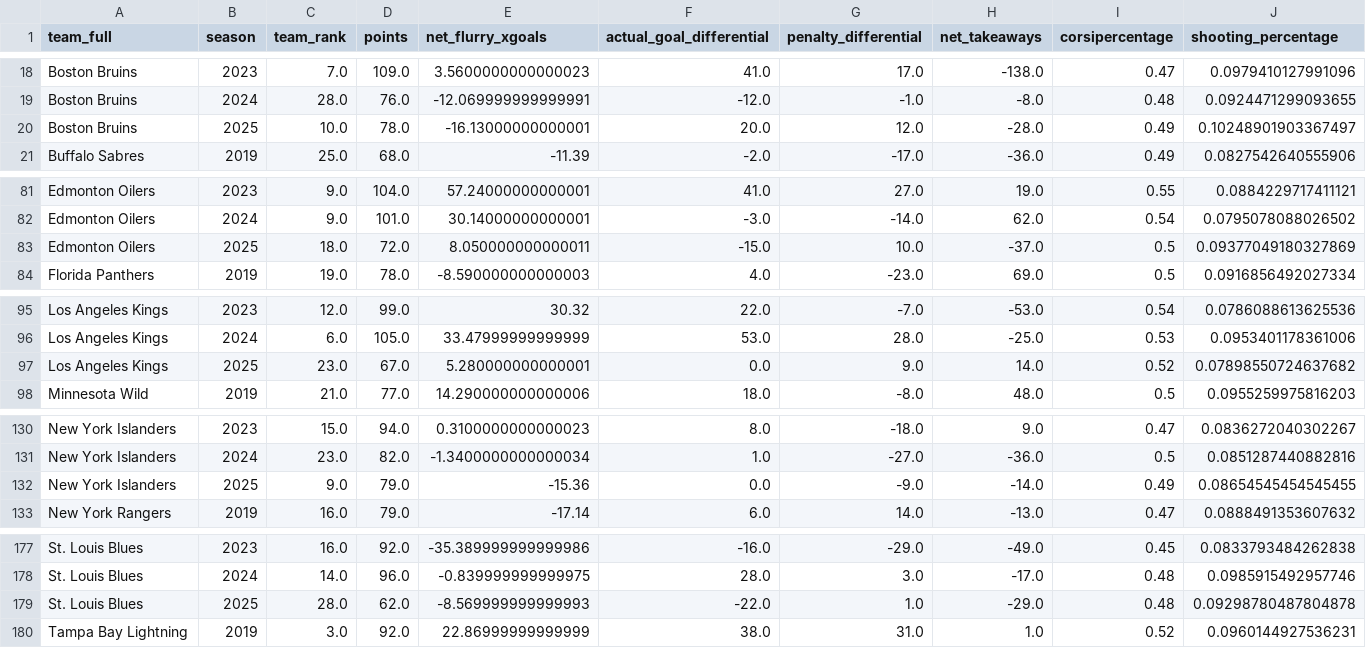
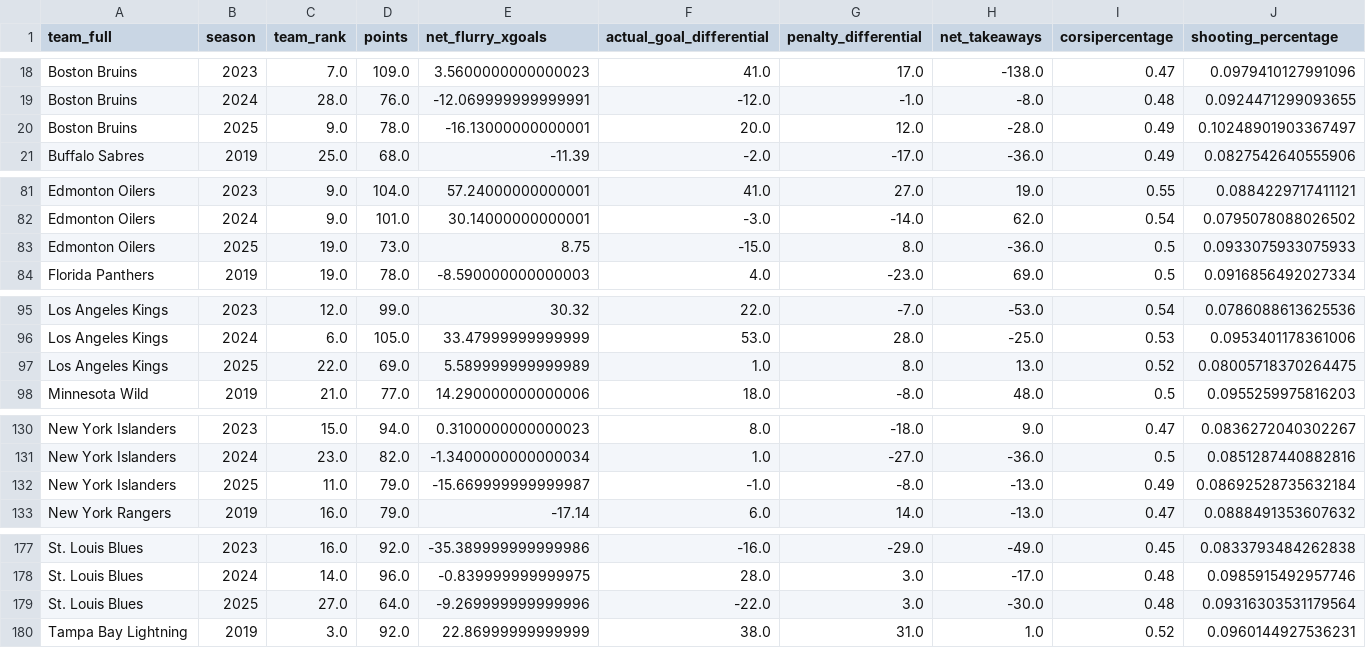
Before and after one commit to Jburn042/sens_analytics, a CSV file: data/team_season_metrics.csv, drawn as a sheet; only a part is shown, gaps mark what is left out; removed rows and columns are numbered as before the commit, all else as after; rows hold the shown columns only; the diff covers the shown part only; the diff names each change by its address in the sheet, - before the commit and + after, or states it on an @@ line.

```diff
--- a/data/team_season_metrics.csv
+++ b/data/team_season_metrics.csv
-C20 (team_rank): 10.0
+C20 (team_rank): 9.0
-row 83: Edmonton Oilers | 2025 | 18.0 | 72.0 | 8.050000000000011 | -15.0 | 10.0 | -37.0 | 0.5 | 0.09377049180327869
+row 83: Edmonton Oilers | 2025 | 19.0 | 73.0 | 8.75 | -15.0 | 8.0 | -36.0 | 0.5 | 0.0933075933075933
-row 97: Los Angeles Kings | 2025 | 23.0 | 67.0 | 5.280000000000001 | 0.0 | 9.0 | 14.0 | 0.52 | 0.07898550724637682
+row 97: Los Angeles Kings | 2025 | 22.0 | 69.0 | 5.589999999999989 | 1.0 | 8.0 | 13.0 | 0.52 | 0.08005718370264475
-row 132: New York Islanders | 2025 | 9.0 | 79.0 | -15.36 | 0.0 | -9.0 | -14.0 | 0.49 | 0.08654545454545455
+row 132: New York Islanders | 2025 | 11.0 | 79.0 | -15.669999999999987 | -1.0 | -8.0 | -13.0 | 0.49 | 0.08692528735632184
-row 179: St. Louis Blues | 2025 | 28.0 | 62.0 | -8.569999999999993 | -22.0 | 1.0 | -29.0 | 0.48 | 0.09298780487804878
+row 179: St. Louis Blues | 2025 | 27.0 | 64.0 | -9.269999999999996 | -22.0 | 3.0 | -30.0 | 0.48 | 0.09316303531179564
```
Also changed, not shown: 4 edited cells elsewhere in this file, data/goalie_data.csv, 3 other files.
